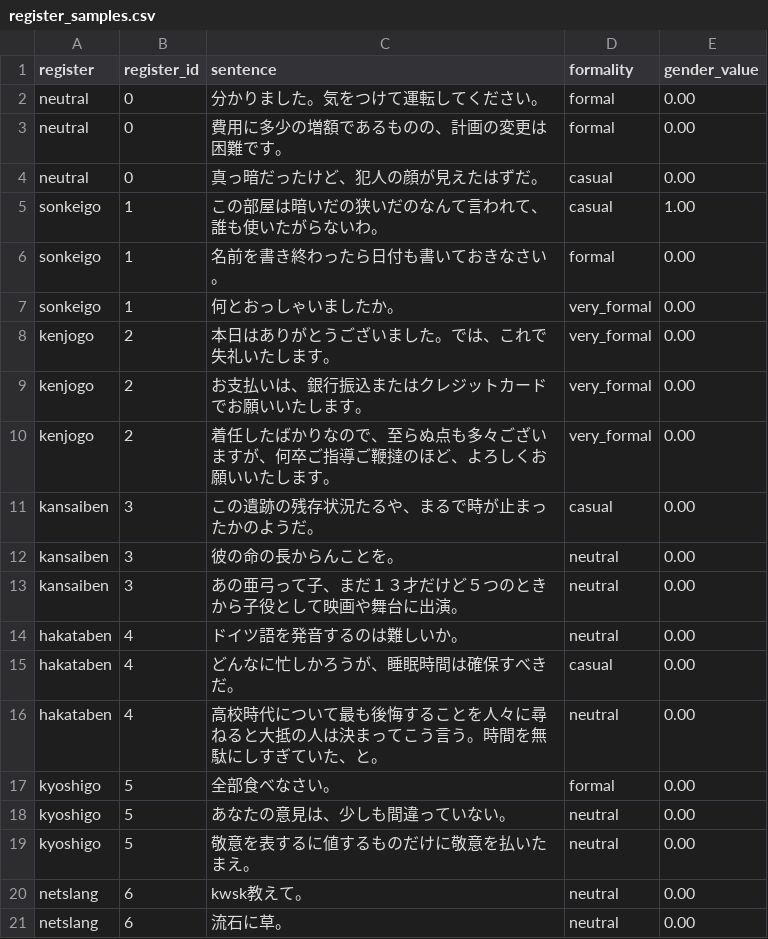
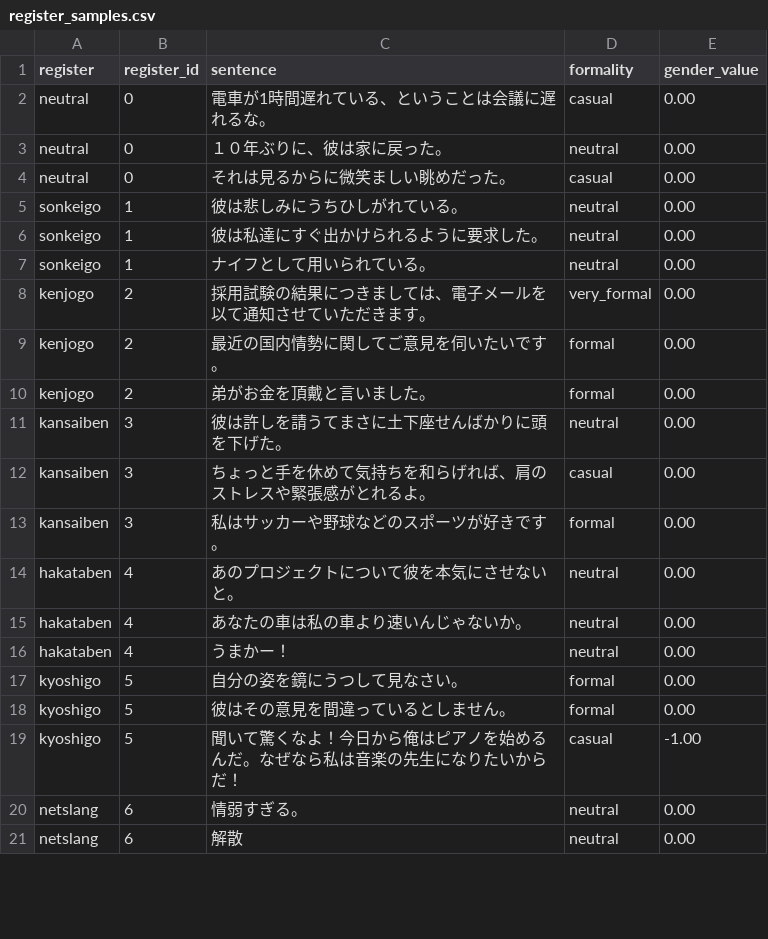
Before and after one commit to jomof/kotogram, a CSV file: models/style/register_samples.csv, drawn as a sheet; only a part is shown; the diff covers the shown part only.

```diff
--- a/models/style/register_samples.csv
+++ b/models/style/register_samples.csv
@@ -1,21 +1,21 @@
 register,register_id,sentence,formality,gender_value
-neutral,0,分かりました。気をつけて運転してください。,formal,0.00
-neutral,0,費用に多少の増額であるものの、計画の変更は困難です。,formal,0.00
-neutral,0,真っ暗だったけど、犯人の顔が見えたはずだ。,casual,0.00
-sonkeigo,1,この部屋は暗いだの狭いだのなんて言われて、誰も使いたがらないわ。,casual,1.00
-sonkeigo,1,名前を書き終わったら日付も書いておきなさい。,formal,0.00
-sonkeigo,1,何とおっしゃいましたか。,very_formal,0.00
-kenjogo,2,本日はありがとうございました。では、これで失礼いたします。,very_formal,0.00
-kenjogo,2,お支払いは、銀行振込またはクレジットカードでお願いいたします。,very_formal,0.00
-kenjogo,2,着任したばかりなので、至らぬ点も多々ございますが、何卒ご指導ご鞭撻のほど、よろしくお願いいたします。,very_formal,0.00
-kansaiben,3,この遺跡の残存状況たるや、まるで時が止まったかのようだ。,casual,0.00
-kansaiben,3,彼の命の長からんことを。,neutral,0.00
-kansaiben,3,あの亜弓って子、まだ１３才だけど５つのときから子役として映画や舞台に出演。,neutral,0.00
-hakataben,4,ドイツ語を発音するのは難しいか。,neutral,0.00
-hakataben,4,どんなに忙しかろうが、睡眠時間は確保すべきだ。,casual,0.00
-hakataben,4,高校時代について最も後悔することを人々に尋ねると大抵の人は決まってこう言う。時間を無駄にしすぎていた、と。,neutral,0.00
-kyoshigo,5,全部食べなさい。,formal,0.00
-kyoshigo,5,あなたの意見は、少しも間違っていない。,neutral,0.00
-kyoshigo,5,敬意を表するに値するものだけに敬意を払いたまえ。,neutral,0.00
-netslang,6,kwsk教えて。,neutral,0.00
-netslang,6,流石に草。,neutral,0.00
+neutral,0,電車が1時間遅れている、ということは会議に遅れるな。,casual,0.00
+neutral,0,１０年ぶりに、彼は家に戻った。,neutral,0.00
+neutral,0,それは見るからに微笑ましい眺めだった。,casual,0.00
+sonkeigo,1,彼は悲しみにうちひしがれている。,neutral,0.00
+sonkeigo,1,彼は私達にすぐ出かけられるように要求した。,neutral,0.00
+sonkeigo,1,ナイフとして用いられている。,neutral,0.00
+kenjogo,2,採用試験の結果につきましては、電子メールを以て通知させていただきます。,very_formal,0.00
+kenjogo,2,最近の国内情勢に関してご意見を伺いたいです。,formal,0.00
+kenjogo,2,弟がお金を頂戴と言いました。,formal,0.00
+kansaiben,3,彼は許しを請うてまさに土下座せんばかりに頭を下げた。,neutral,0.00
+kansaiben,3,ちょっと手を休めて気持ちを和らげれば、肩のストレスや緊張感がとれるよ。,casual,0.00
+kansaiben,3,私はサッカーや野球などのスポーツが好きです。,formal,0.00
+hakataben,4,あのプロジェクトについて彼を本気にさせないと。,neutral,0.00
+hakataben,4,あなたの車は私の車より速いんじゃないか。,neutral,0.00
+hakataben,4,うまかー！,neutral,0.00
+kyoshigo,5,自分の姿を鏡にうつして見なさい。,formal,0.00
+kyoshigo,5,彼はその意見を間違っているとしません。,formal,0.00
+kyoshigo,5,聞いて驚くなよ！今日から俺はピアノを始めるんだ。なぜなら私は音楽の先生になりたいからだ！,casual,-1.00
+netslang,6,情弱すぎる。,neutral,0.00
+netslang,6,解散,neutral,0.00
```
Also changed, not shown: 5 added rows, 5 removed rows and 23 edited cells elsewhere in this file, 8 other files.
